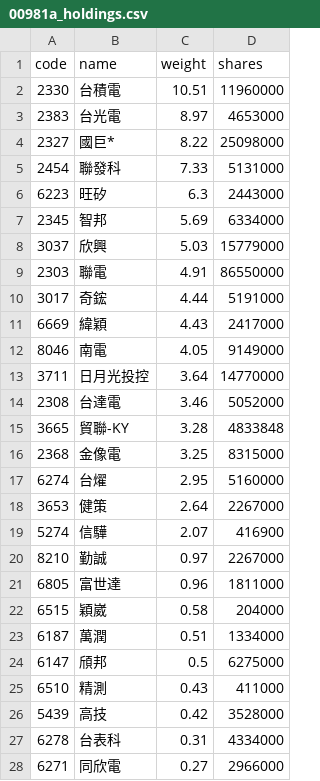
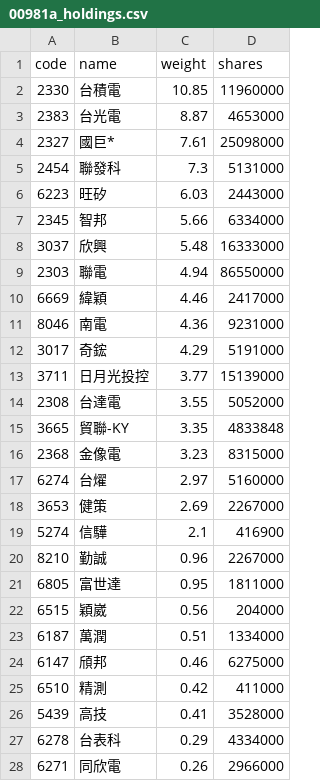
Before and after one commit to eceeff/etf_bot_for00981a, a CSV file: 00981a_holdings.csv, drawn as a sheet; only a part is shown; the diff covers the shown part only.

```diff
--- a/00981a_holdings.csv
+++ b/00981a_holdings.csv
@@ -1,28 +1,28 @@
 code,name,weight,shares
-2330,台積電,10.51,11960000
-2383,台光電,8.97,4653000
-2327,國巨*,8.22,25098000
-2454,聯發科,7.33,5131000
-6223,旺矽,6.3,2443000
-2345,智邦,5.69,6334000
-3037,欣興,5.03,15779000
-2303,聯電,4.91,86550000
-3017,奇鋐,4.44,5191000
-6669,緯穎,4.43,2417000
-8046,南電,4.05,9149000
-3711,日月光投控,3.64,14770000
-2308,台達電,3.46,5052000
-3665,貿聯-KY,3.28,4833848
-2368,金像電,3.25,8315000
-6274,台燿,2.95,5160000
-3653,健策,2.64,2267000
-5274,信驊,2.07,416900
-8210,勤誠,0.97,2267000
-6805,富世達,0.96,1811000
-6515,穎崴,0.58,204000
+2330,台積電,10.85,11960000
+2383,台光電,8.87,4653000
+2327,國巨*,7.61,25098000
+2454,聯發科,7.3,5131000
+6223,旺矽,6.03,2443000
+2345,智邦,5.66,6334000
+3037,欣興,5.48,16333000
+2303,聯電,4.94,86550000
+6669,緯穎,4.46,2417000
+8046,南電,4.36,9231000
+3017,奇鋐,4.29,5191000
+3711,日月光投控,3.77,15139000
+2308,台達電,3.55,5052000
+3665,貿聯-KY,3.35,4833848
+2368,金像電,3.23,8315000
+6274,台燿,2.97,5160000
+3653,健策,2.69,2267000
+5274,信驊,2.1,416900
+8210,勤誠,0.96,2267000
+6805,富世達,0.95,1811000
+6515,穎崴,0.56,204000
 6187,萬潤,0.51,1334000
-6147,頎邦,0.5,6275000
-6510,精測,0.43,411000
-5439,高技,0.42,3528000
-6278,台表科,0.31,4334000
-6271,同欣電,0.27,2966000
+6147,頎邦,0.46,6275000
+6510,精測,0.42,411000
+5439,高技,0.41,3528000
+6278,台表科,0.29,4334000
+6271,同欣電,0.26,2966000
```
Also changed, not shown: 2 added rows, 2 removed rows and 3 edited cells elsewhere in this file.
